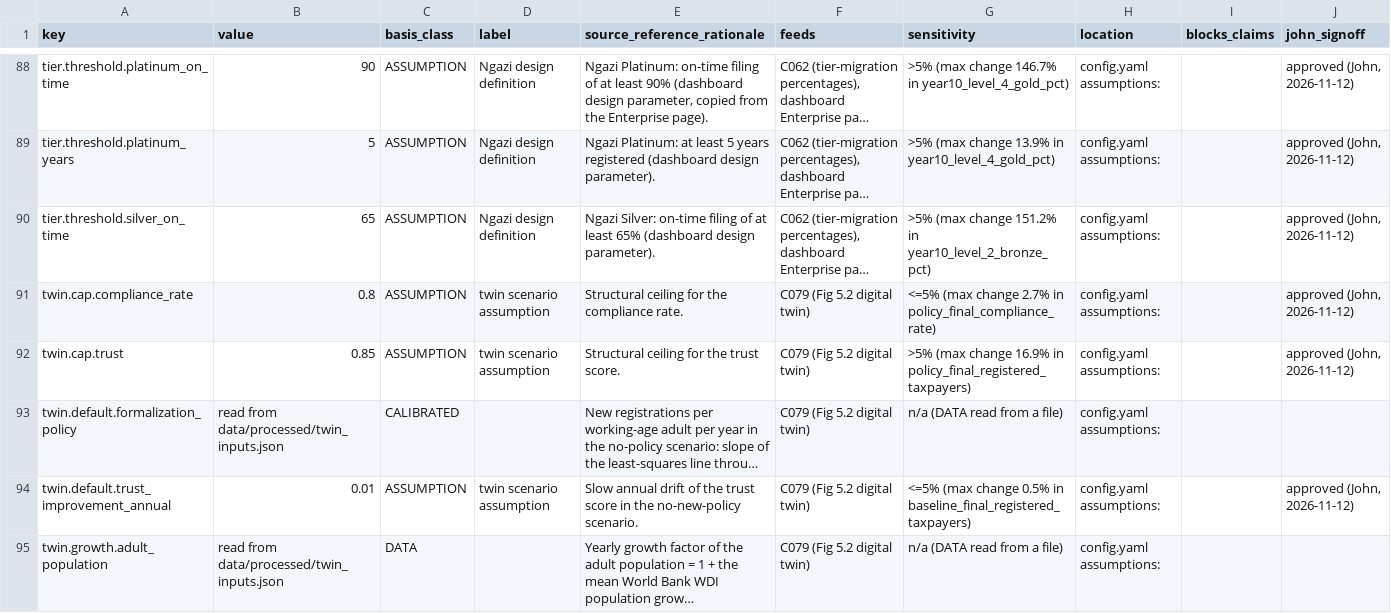
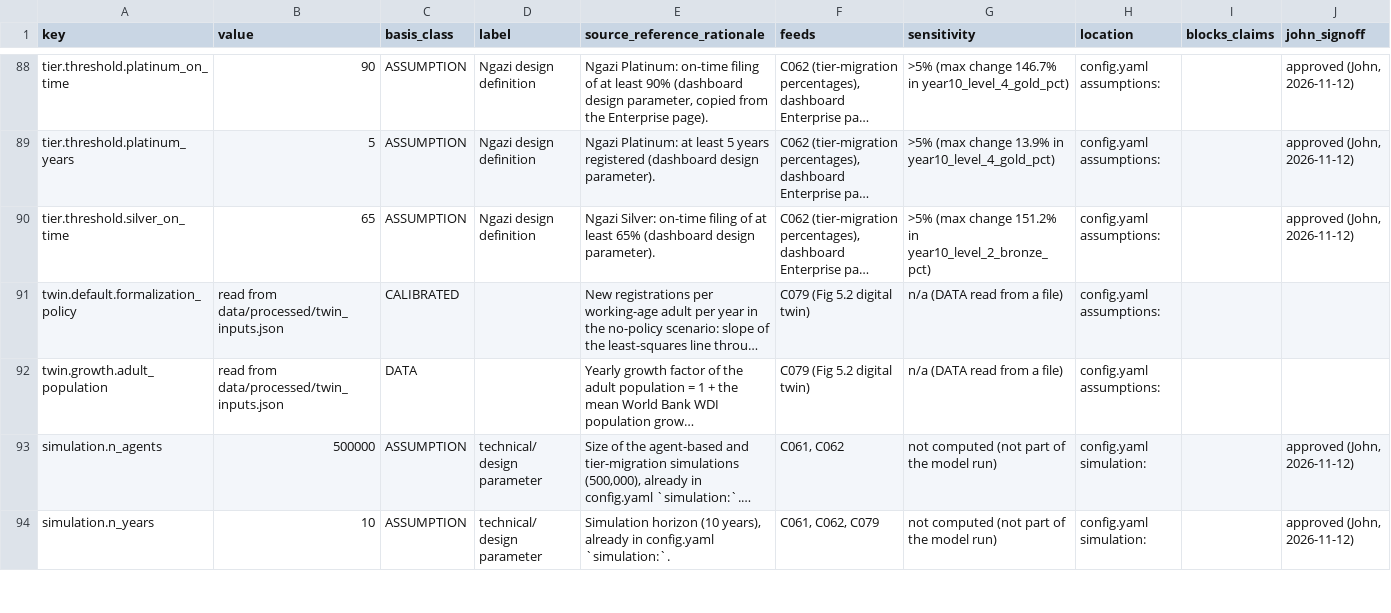
Before and after one commit to JascoJohn/taxpayer-development-journey, a CSV file: docs/assumptions_register.csv, drawn as a sheet; only a part is shown, gaps mark what is left out; the shorter side is filled out with more unchanged rows; long unchanged cells end in …; removed rows and columns are numbered as before the commit, all else as after; the diff covers the shown part only; the diff names each change by its address in the sheet, - before the commit and + after, or states it on an @@ line.

Commit message:
H4: retire the digital twin; reach scenarios (Figure 5.2) with a TRA FY2024/25 scale check
The twin moves to src/retired/digital_twin_v0.py (README cites PASS6A D2, PASS6C E1, PASS6D F4/F5); it leaves run_all.py,
economic_model.json and the sensitivity tool, its twin-only constants go to retired_assumptions, its figure and tests are removed.
New src/04_models/reach_scenarios.py: four stage levers (+ Entry+Active), Table 5.1's reach and 10/25/50%, central income basis,
mapping B, 80% bands, the TRA registration trend as its own line; year-10 table; scale check against TRA FY2024/25 (individuals'
income tax TZS 306B, read by the new src/03_features/tra_collections.py); stores the full-reach implication of Figure 5.1
(+592,707 best single / +2,166,125 combined). Sensitivity file regenerated (56 constants).

```diff
--- a/docs/assumptions_register.csv
+++ b/docs/assumptions_register.csv
-row 91: twin.cap.compliance_rate | 0.8 | ASSUMPTION | twin scenario assumption | Structural ceiling for the compliance rate. | C079 (Fig 5.2 digital twin) | <=5% (max change 2.7% in policy_final_compliance_rate) | config.yaml assumptions: |  | approved (John, 2026-11-12)
-row 92: twin.cap.trust | 0.85 | ASSUMPTION | twin scenario assumption | Structural ceiling for the trust score. | C079 (Fig 5.2 digital twin) | >5% (max change 16.9% in policy_final_registered_taxpayers) | config.yaml assumptions: |  | approved (John, 2026-11-12)
-row 94: twin.default.trust_improvement_annual | 0.01 | ASSUMPTION | twin scenario assumption | Slow annual drift of the trust score in the no-new-policy scenario. | C079 (Fig 5.2 digital twin) | <=5% (max change 0.5% in baseline_final_registered_taxpayers) | config.yaml assumptions: |  | approved (John, 2026-11-12)
```
Also changed, not shown: 11 added rows and 8 removed rows elsewhere in this file, docs/model_internals.csv, 34 other files.
